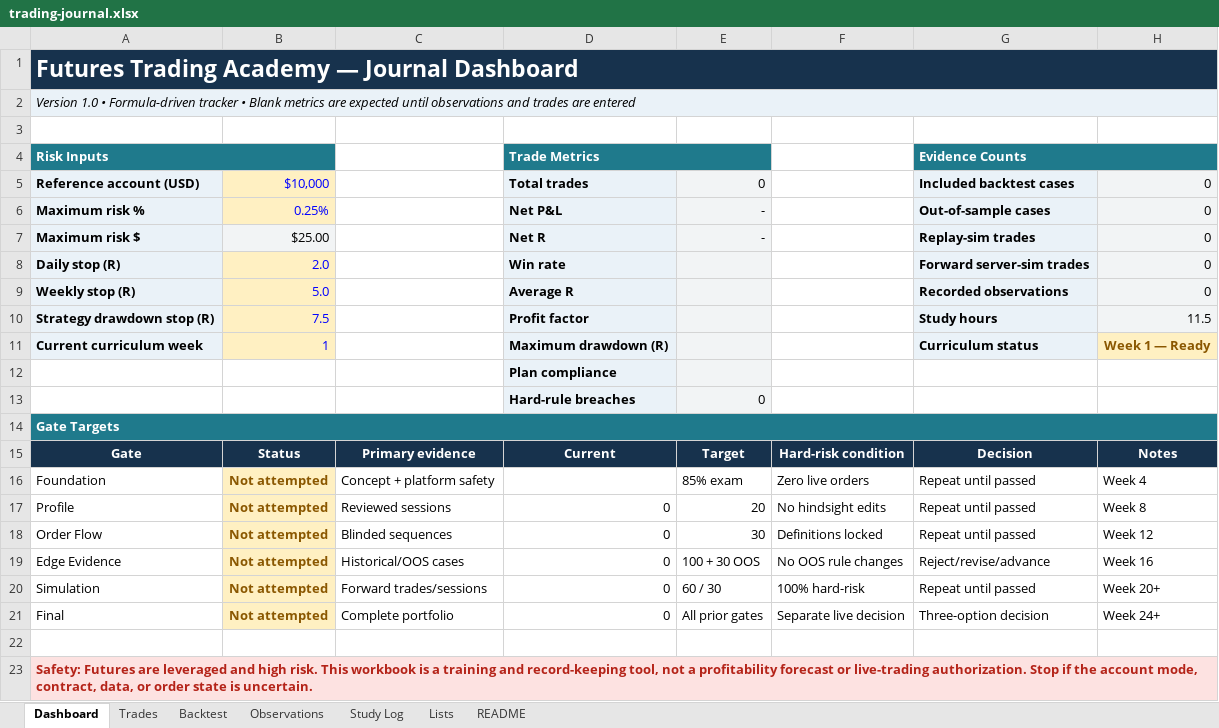
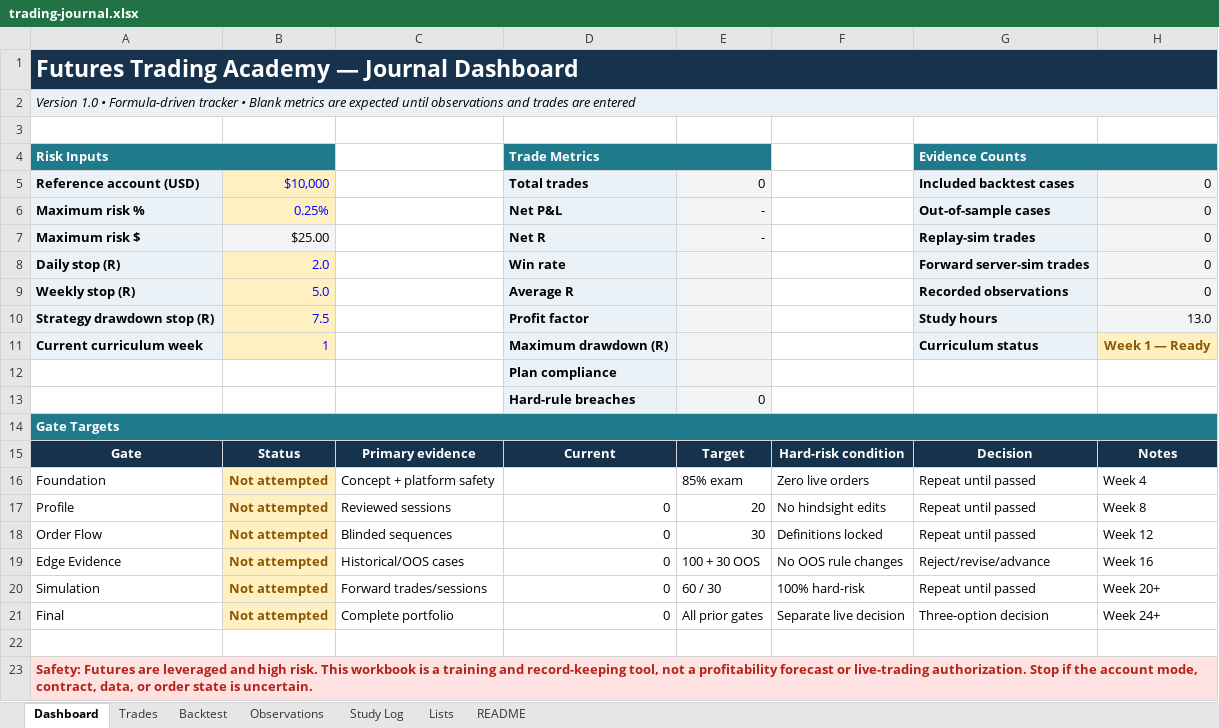
Before and after one commit to orheault/future-trading-academy, an Excel workbook: journal/trading-journal.xlsx, sheet Dashboard, drawn as a sheet; values as stored, in another font and other column widths than the file's, no borders; the diff names each change by its address in the sheet, - before the commit and + after, or states it on an @@ line.

```diff
--- a/journal/trading-journal.xlsx (sheet Dashboard)
+++ b/journal/trading-journal.xlsx (sheet Dashboard)
-H10: 11.5
+H10: 13.0
```
Also changed, not shown: sheet Study Log, 3 other files.
